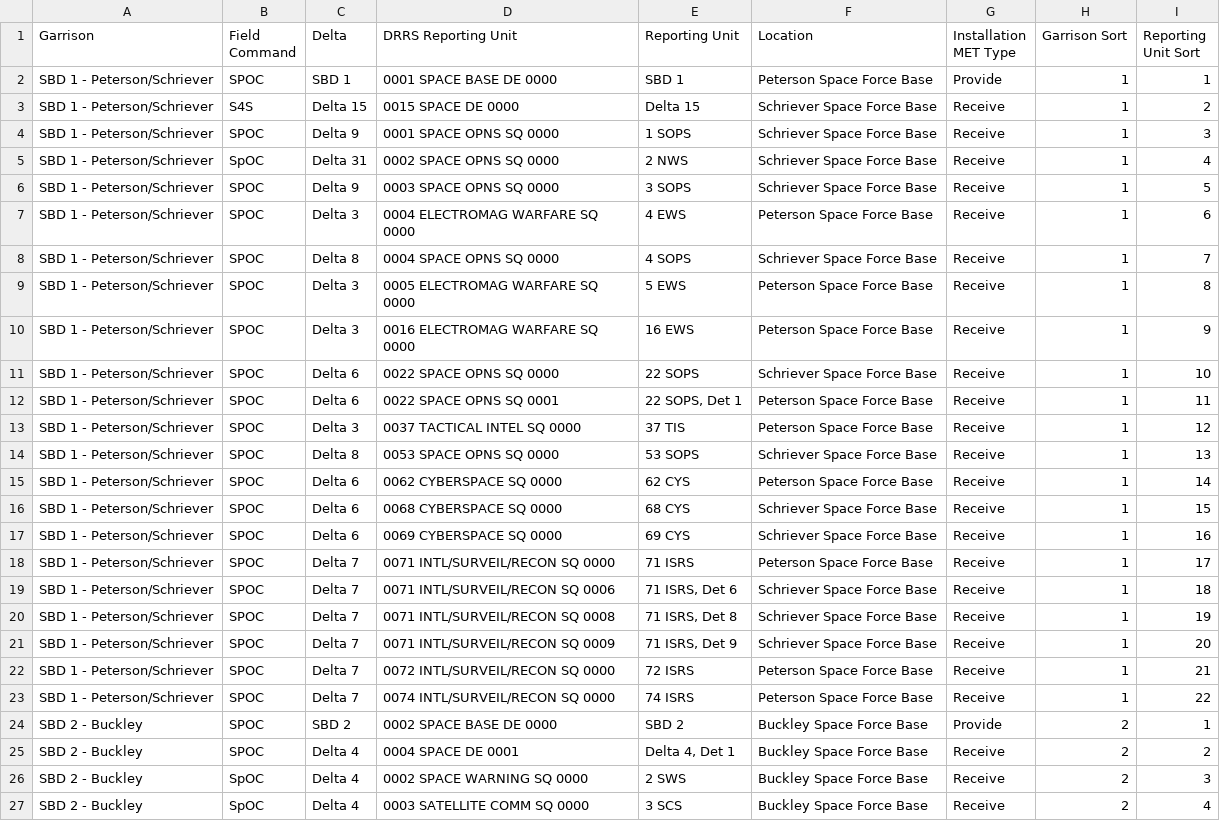
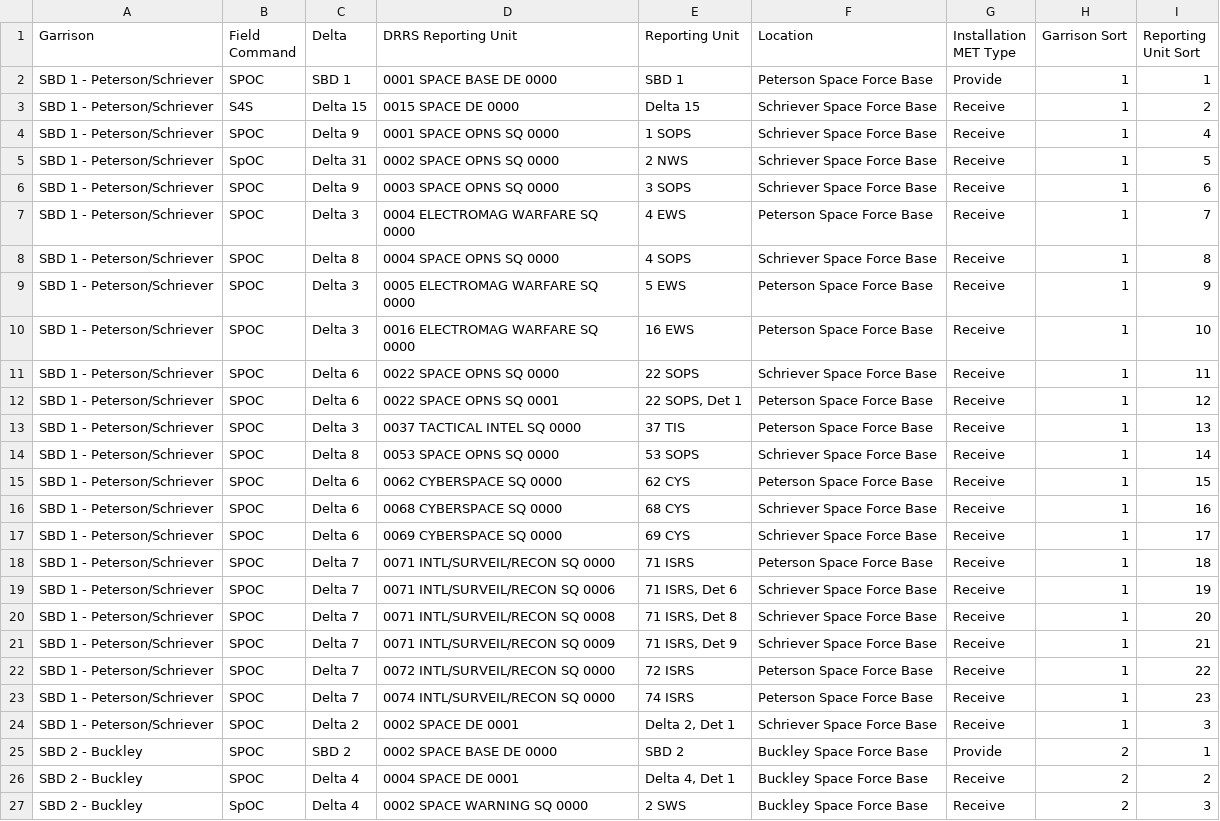
Before and after one commit to Giammaria/PublicFiles, a CSV file: data/Installation MET(Unit Sorting).csv, drawn as a sheet; only a part is shown; the shorter side is filled out with more unchanged rows; the diff covers the shown part only.

```diff
--- a/data/Installation MET(Unit Sorting).csv
+++ b/data/Installation MET(Unit Sorting).csv
@@ -3,22 +3,23 @@ SBD 1 - Peterson/Schriever,SPOC,SBD 1,0001 SPACE BASE DE 0000,SBD 1,Peterson Spa
 SBD 1 - Peterson/Schriever,S4S,Delta 15,0015 SPACE DE 0000,Delta 15,Schriever Space Force Base,Receive,1,2
-SBD 1 - Peterson/Schriever,SPOC,Delta 9,0001 SPACE OPNS SQ 0000,1 SOPS,Schriever Space Force Base,Receive,1,3
-SBD 1 - Peterson/Schriever,SpOC,Delta 31 ,0002 SPACE OPNS SQ 0000,2 NWS,Schriever Space Force Base,Receive,1,4
-SBD 1 - Peterson/Schriever,SPOC,Delta 9,0003 SPACE OPNS SQ 0000,3 SOPS,Schriever Space Force Base,Receive,1,5
-SBD 1 - Peterson/Schriever,SPOC,Delta 3,0004 ELECTROMAG WARFARE SQ 0000,4 EWS,Peterson Space Force Base,Receive,1,6
-SBD 1 - Peterson/Schriever,SPOC,Delta 8,0004 SPACE OPNS SQ 0000,4 SOPS,Schriever Space Force Base,Receive,1,7
-SBD 1 - Peterson/Schriever,SPOC,Delta 3,0005 ELECTROMAG WARFARE SQ 0000,5 EWS,Peterson Space Force Base,Receive,1,8
-SBD 1 - Peterson/Schriever,SPOC,Delta 3,0016 ELECTROMAG WARFARE SQ 0000,16 EWS,Peterson Space Force Base,Receive,1,9
-SBD 1 - Peterson/Schriever,SPOC,Delta 6,0022 SPACE OPNS SQ 0000,22 SOPS,Schriever Space Force Base,Receive,1,10
-SBD 1 - Peterson/Schriever,SPOC,Delta 6,0022 SPACE OPNS SQ 0001,"22 SOPS, Det 1",Peterson Space Force Base,Receive,1,11
-SBD 1 - Peterson/Schriever,SPOC,Delta 3,0037 TACTICAL INTEL SQ  0000,37 TIS,Peterson Space Force Base,Receive,1,12
-SBD 1 - Peterson/Schriever,SPOC,Delta 8,0053 SPACE OPNS SQ 0000,53 SOPS,Schriever Space Force Base,Receive,1,13
-SBD 1 - Peterson/Schriever,SPOC,Delta 6,0062 CYBERSPACE SQ 0000,62 CYS,Peterson Space Force Base,Receive,1,14
-SBD 1 - Peterson/Schriever,SPOC,Delta 6,0068 CYBERSPACE SQ 0000,68 CYS,Schriever Space Force Base,Receive,1,15
-SBD 1 - Peterson/Schriever,SPOC,Delta 6,0069 CYBERSPACE SQ 0000,69 CYS,Schriever Space Force Base,Receive,1,16
-SBD 1 - Peterson/Schriever,SPOC,Delta 7,0071 INTL/SURVEIL/RECON SQ 0000,71 ISRS,Peterson Space Force Base,Receive,1,17
-SBD 1 - Peterson/Schriever,SPOC,Delta 7,0071 INTL/SURVEIL/RECON SQ 0006,"71 ISRS, Det 6",Schriever Space Force Base,Receive,1,18
-SBD 1 - Peterson/Schriever,SPOC,Delta 7,0071 INTL/SURVEIL/RECON SQ 0008,"71 ISRS, Det 8",Schriever Space Force Base,Receive,1,19
-SBD 1 - Peterson/Schriever,SPOC,Delta 7,0071 INTL/SURVEIL/RECON SQ 0009,"71 ISRS, Det 9",Schriever Space Force Base,Receive,1,20
-SBD 1 - Peterson/Schriever,SPOC,Delta 7,0072 INTL/SURVEIL/RECON SQ 0000,72 ISRS,Peterson Space Force Base,Receive,1,21
-SBD 1 - Peterson/Schriever,SPOC,Delta 7,0074 INTL/SURVEIL/RECON SQ 0000,74 ISRS,Peterson Space Force Base,Receive,1,22
+SBD 1 - Peterson/Schriever,SPOC,Delta 9,0001 SPACE OPNS SQ 0000,1 SOPS,Schriever Space Force Base,Receive,1,4
+SBD 1 - Peterson/Schriever,SpOC,Delta 31 ,0002 SPACE OPNS SQ 0000,2 NWS,Schriever Space Force Base,Receive,1,5
+SBD 1 - Peterson/Schriever,SPOC,Delta 9,0003 SPACE OPNS SQ 0000,3 SOPS,Schriever Space Force Base,Receive,1,6
+SBD 1 - Peterson/Schriever,SPOC,Delta 3,0004 ELECTROMAG WARFARE SQ 0000,4 EWS,Peterson Space Force Base,Receive,1,7
+SBD 1 - Peterson/Schriever,SPOC,Delta 8,0004 SPACE OPNS SQ 0000,4 SOPS,Schriever Space Force Base,Receive,1,8
+SBD 1 - Peterson/Schriever,SPOC,Delta 3,0005 ELECTROMAG WARFARE SQ 0000,5 EWS,Peterson Space Force Base,Receive,1,9
+SBD 1 - Peterson/Schriever,SPOC,Delta 3,0016 ELECTROMAG WARFARE SQ 0000,16 EWS,Peterson Space Force Base,Receive,1,10
+SBD 1 - Peterson/Schriever,SPOC,Delta 6,0022 SPACE OPNS SQ 0000,22 SOPS,Schriever Space Force Base,Receive,1,11
+SBD 1 - Peterson/Schriever,SPOC,Delta 6,0022 SPACE OPNS SQ 0001,"22 SOPS, Det 1",Peterson Space Force Base,Receive,1,12
+SBD 1 - Peterson/Schriever,SPOC,Delta 3,0037 TACTICAL INTEL SQ  0000,37 TIS,Peterson Space Force Base,Receive,1,13
+SBD 1 - Peterson/Schriever,SPOC,Delta 8,0053 SPACE OPNS SQ 0000,53 SOPS,Schriever Space Force Base,Receive,1,14
+SBD 1 - Peterson/Schriever,SPOC,Delta 6,0062 CYBERSPACE SQ 0000,62 CYS,Peterson Space Force Base,Receive,1,15
+SBD 1 - Peterson/Schriever,SPOC,Delta 6,0068 CYBERSPACE SQ 0000,68 CYS,Schriever Space Force Base,Receive,1,16
+SBD 1 - Peterson/Schriever,SPOC,Delta 6,0069 CYBERSPACE SQ 0000,69 CYS,Schriever Space Force Base,Receive,1,17
+SBD 1 - Peterson/Schriever,SPOC,Delta 7,0071 INTL/SURVEIL/RECON SQ 0000,71 ISRS,Peterson Space Force Base,Receive,1,18
+SBD 1 - Peterson/Schriever,SPOC,Delta 7,0071 INTL/SURVEIL/RECON SQ 0006,"71 ISRS, Det 6",Schriever Space Force Base,Receive,1,19
+SBD 1 - Peterson/Schriever,SPOC,Delta 7,0071 INTL/SURVEIL/RECON SQ 0008,"71 ISRS, Det 8",Schriever Space Force Base,Receive,1,20
+SBD 1 - Peterson/Schriever,SPOC,Delta 7,0071 INTL/SURVEIL/RECON SQ 0009,"71 ISRS, Det 9",Schriever Space Force Base,Receive,1,21
+SBD 1 - Peterson/Schriever,SPOC,Delta 7,0072 INTL/SURVEIL/RECON SQ 0000,72 ISRS,Peterson Space Force Base,Receive,1,22
+SBD 1 - Peterson/Schriever,SPOC,Delta 7,0074 INTL/SURVEIL/RECON SQ 0000,74 ISRS,Peterson Space Force Base,Receive,1,23
+SBD 1 - Peterson/Schriever,SPOC,Delta 2,0002 SPACE DE 0001,"Delta 2, Det 1",Schriever Space Force Base,Receive,1,3
 SBD 2 - Buckley,SPOC,SBD 2,0002 SPACE BASE DE 0000,SBD 2,Buckley Space Force Base,Provide,2,1
```
Also changed, not shown: 5 added rows, 6 removed rows and 35 edited cells elsewhere in this file, data/Installation MET(Measure List).csv.
